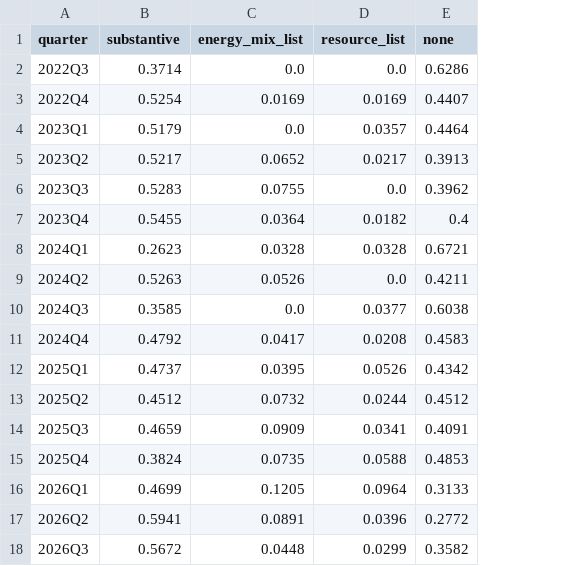
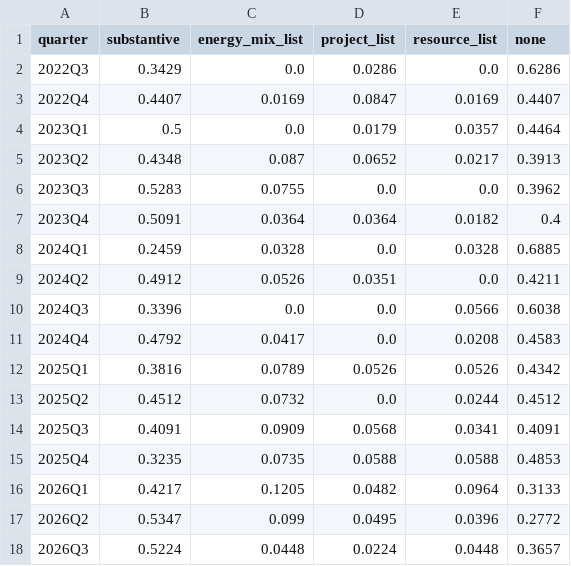
Before and after one commit to AbbotAntony/tanzania-energy-data, a CSV file: nlp/tables/gas_mention_quarterly.csv, drawn as a sheet; addresses are those after the commit; the diff names each change by its address in the sheet, - before the commit and + after, or states it on an @@ line.

```diff
--- a/nlp/tables/gas_mention_quarterly.csv
+++ b/nlp/tables/gas_mention_quarterly.csv
+column D (project_list), rows 2-18: 0.0286 | 0.0847 | 0.0179 | 0.0652 | 0.0 | 0.0364 | 0.0 | 0.0351 | 0.0 | 0.0 | 0.0526 | 0.0 | 0.0568 | 0.0588 | 0.0482 | 0.0495 | 0.0224
-B2 (substantive): 0.3714
+B2 (substantive): 0.3429
-B3 (substantive): 0.5254
+B3 (substantive): 0.4407
-B4 (substantive): 0.5179
+B4 (substantive): 0.5
-B5 (substantive): 0.5217
+B5 (substantive): 0.4348
-C5 (energy_mix_list): 0.0652
+C5 (energy_mix_list): 0.087
-B7 (substantive): 0.5455
+B7 (substantive): 0.5091
-B8 (substantive): 0.2623
+B8 (substantive): 0.2459
-F8 (none): 0.6721
+F8 (none): 0.6885
-B9 (substantive): 0.5263
+B9 (substantive): 0.4912
-B10 (substantive): 0.3585
+B10 (substantive): 0.3396
-E10 (resource_list): 0.0377
+E10 (resource_list): 0.0566
-B12 (substantive): 0.4737
+B12 (substantive): 0.3816
-C12 (energy_mix_list): 0.0395
+C12 (energy_mix_list): 0.0789
-B14 (substantive): 0.4659
+B14 (substantive): 0.4091
-B15 (substantive): 0.3824
+B15 (substantive): 0.3235
-B16 (substantive): 0.4699
+B16 (substantive): 0.4217
-B17 (substantive): 0.5941
+B17 (substantive): 0.5347
-C17 (energy_mix_list): 0.0891
+C17 (energy_mix_list): 0.099
-B18 (substantive): 0.5672
+B18 (substantive): 0.5224
-E18 (resource_list): 0.0299
+E18 (resource_list): 0.0448
-F18 (none): 0.3582
+F18 (none): 0.3657
```
Also changed, not shown: nlp/labels/sample_design.csv, nlp/tables/gas_mention_change_by_topic.csv, 12 other files.
